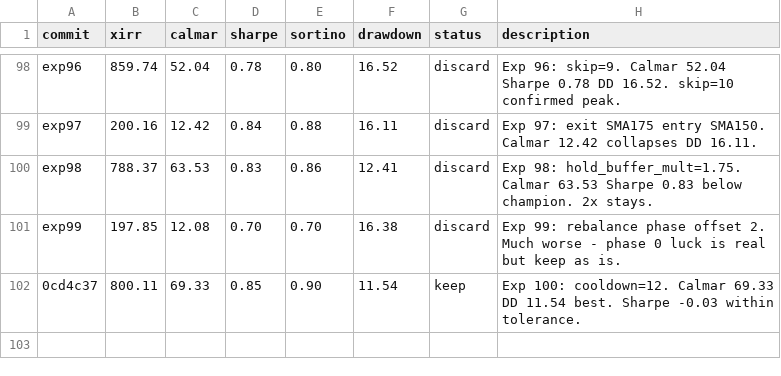
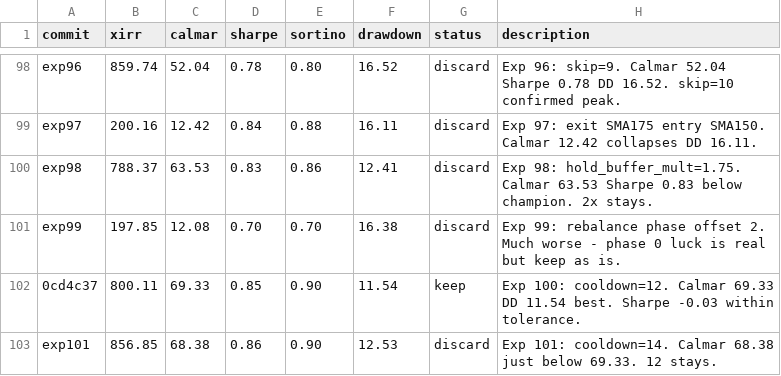
Before and after one commit to meet-minimalist/Backtrader-experiments, a TSV file: results.tsv, drawn as a sheet; only a part is shown, gaps mark what is left out.

```diff
--- a/results.tsv
+++ b/results.tsv
@@ -102 +102,2 @@ exp99	197.85	12.08	0.70	0.70	16.38	discard	Exp 99: rebalance phase offset 2. Muc
 0cd4c37	800.11	69.33	0.85	0.90	11.54	keep	Exp 100: cooldown=12. Calmar 69.33 DD 11.54 best. Sharpe -0.03 within tolerance.
+exp101	856.85	68.38	0.86	0.90	12.53	discard	Exp 101: cooldown=14. Calmar 68.38 just below 69.33. 12 stays.
```
